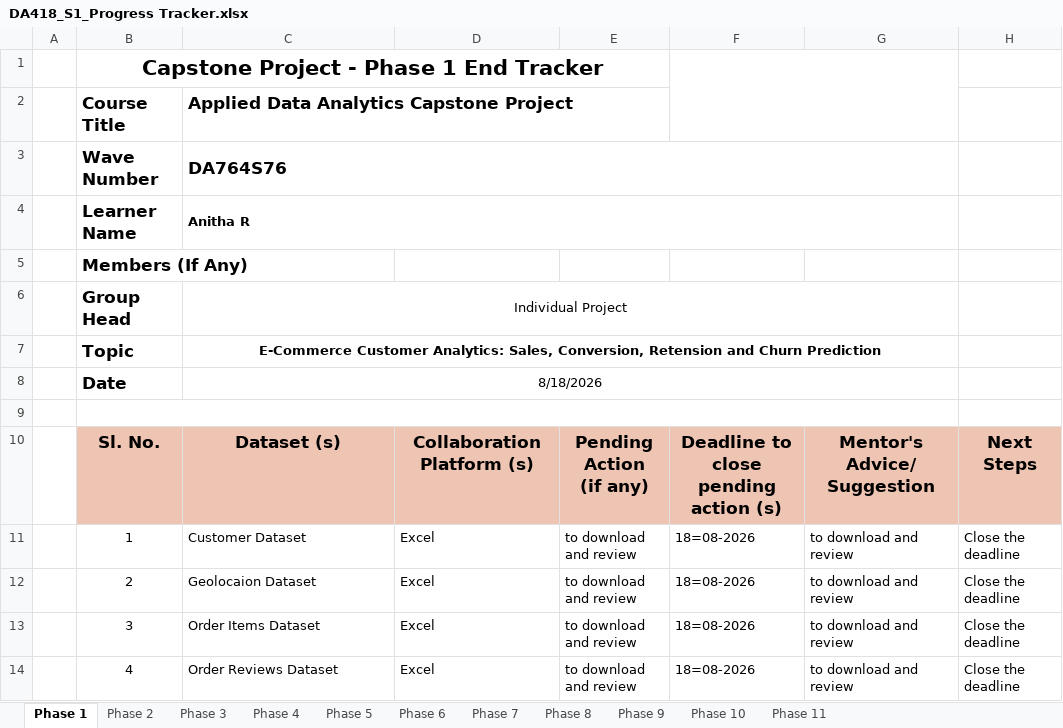
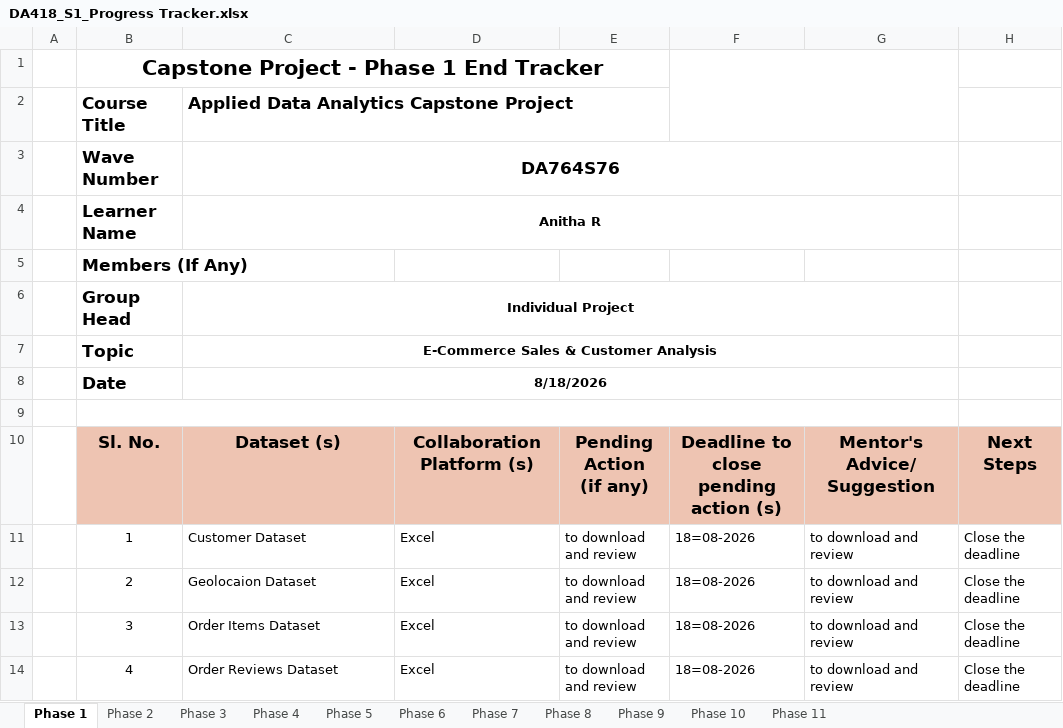
Before and after one commit to Anitha1982/Capstone-Project-Retail-Tech, an Excel workbook: project_files/DA418_S1_Progress Tracker.xlsx, sheet Phase 1, drawn as a sheet; only a part is shown; values as stored, in another font and other column widths than the file's, no borders; charts and pictures not drawn; the diff names each change by its address in the sheet, - before the commit and + after, or states it on an @@ line.

Commit message:
Add Phase 8 statistical validation and update project files

```diff
--- a/project_files/DA418_S1_Progress Tracker.xlsx (sheet Phase 1)
+++ b/project_files/DA418_S1_Progress Tracker.xlsx (sheet Phase 1)
-C3:C4 alignment: left
+C3:C4 alignment: center
-C6 bold: off
+C6 bold: on
-C7: E-Commerce Customer Analytics: Sales, Conversion, Retension and Churn Prediction
+C7: E-Commerce Sales & Customer Analysis
-C8 bold: off
+C8 bold: on
```
Also changed, not shown: sheet Phase 8, sheet Phase 7, sheet Phase 6, sheet Phase 9, sheet Phase 2, sheet Phase 4, 2 more sheets, project_files/DA418_S1_Project_Evaluation Matrix.xlsx, 27 other files.
